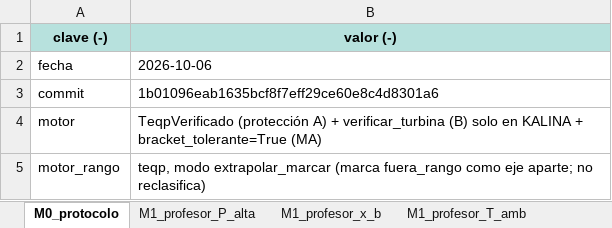
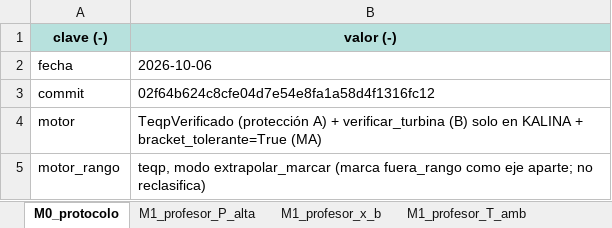
Before and after one commit to Andressc19/cycle-kalina, an Excel workbook: datos/Excel_final_kalina.xlsx, sheet M0_protocolo, drawn as a sheet; only a part is shown; values as stored, in another font and other column widths than the file's, no borders; the diff names each change by its address in the sheet, - before the commit and + after, or states it on an @@ line.

```diff
--- a/datos/Excel_final_kalina.xlsx (sheet M0_protocolo)
+++ b/datos/Excel_final_kalina.xlsx (sheet M0_protocolo)
-B3 (valor (-)): 1b01096eab1635bcf8f7eff29ce60e8c4d8301a6
+B3 (valor (-)): 02f64b624c8cfe04d7e54e8fa1a58d4f1316fc12
```
Also changed, not shown: sheet Resumen, sheet M2_N1_fronteras, sheet M2_N1_resumen, sheet M2_N1_biseccion, other sheet tabs, 20 other files.
